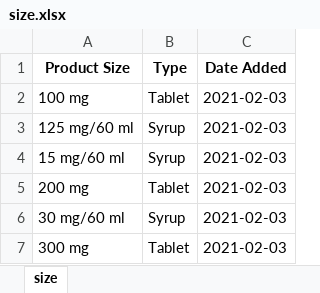
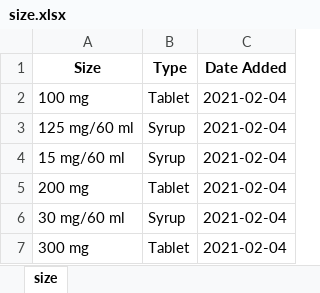
Before and after one commit to thisLexic/pharma-pos, an Excel workbook: legacy/clean/size.xlsx, sheet size, drawn as a sheet; values as stored, in another font and other column widths than the file's, no borders; the diff names each change by its address in the sheet, - before the commit and + after, or states it on an @@ line.

Commit message:
renamed label of size attribute in Product_Size to Size

```diff
--- a/legacy/clean/size.xlsx (sheet size)
+++ b/legacy/clean/size.xlsx (sheet size)
-A1: Product Size
+A1: Size
-C2:C7 (Date Added): 2021-02-03
+C2:C7 (Date Added): 2021-02-04
```
Also changed, not shown: 2 other files.
